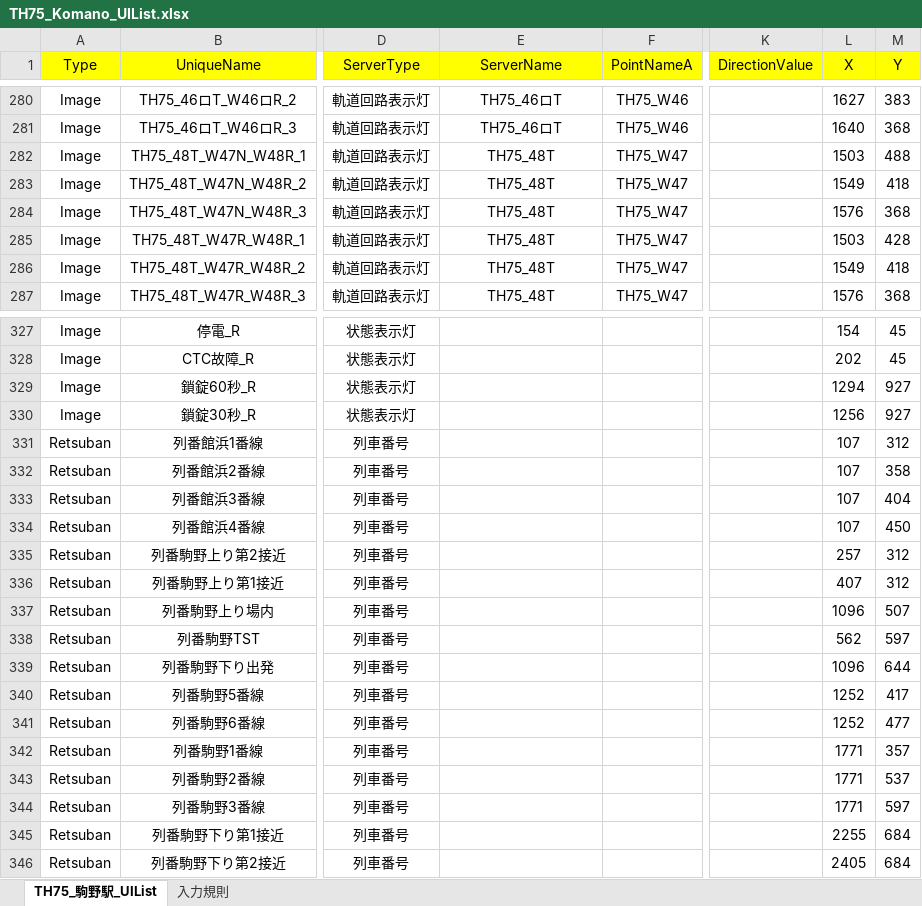
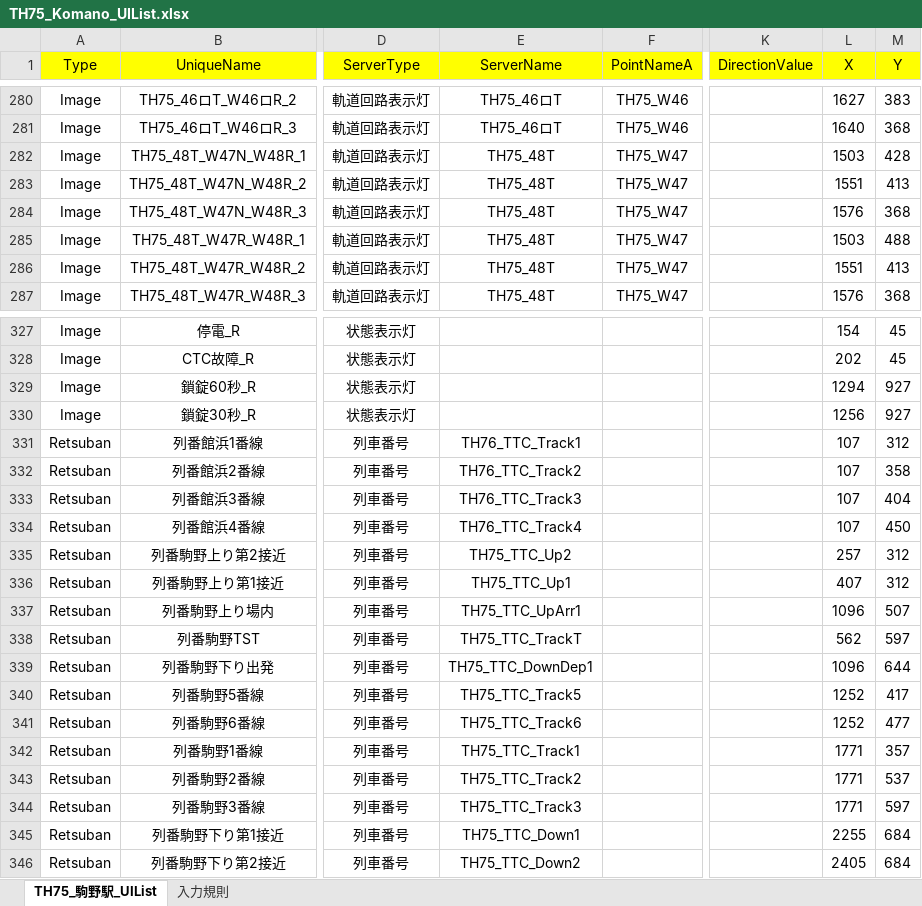
Before and after one commit to suine97/TatehamaInterlockingConsole, an Excel workbook: exe/TSV/Excel/TH75_Komano_UIList.xlsx, sheet TH75_駒野駅_UIList, drawn as a sheet; only a part is shown, gaps mark what is left out; values as stored, in another font and other column widths than the file's, no borders; the diff names each change by its address in the sheet, - before the commit and + after, or states it on an @@ line.

```diff
--- a/exe/TSV/Excel/TH75_Komano_UIList.xlsx (sheet TH75_駒野駅_UIList)
+++ b/exe/TSV/Excel/TH75_Komano_UIList.xlsx (sheet TH75_駒野駅_UIList)
-M282 (Y): 488
+M282 (Y): 428
-L283 (X): 1549
+L283 (X): 1551
-M283 (Y): 418
+M283 (Y): 413
-M285 (Y): 428
+M285 (Y): 488
-L286 (X): 1549
+L286 (X): 1551
-M286 (Y): 418
+M286 (Y): 413
-E331 (ServerName): (empty)
+E331 (ServerName): TH76_TTC_Track1
-E332 (ServerName): (empty)
+E332 (ServerName): TH76_TTC_Track2
-E333 (ServerName): (empty)
+E333 (ServerName): TH76_TTC_Track3
-E334 (ServerName): (empty)
+E334 (ServerName): TH76_TTC_Track4
-E335 (ServerName): (empty)
+E335 (ServerName): TH75_TTC_Up2
-E336 (ServerName): (empty)
+E336 (ServerName): TH75_TTC_Up1
-E337 (ServerName): (empty)
+E337 (ServerName): TH75_TTC_UpArr1
-E338 (ServerName): (empty)
+E338 (ServerName): TH75_TTC_TrackT
-E339 (ServerName): (empty)
+E339 (ServerName): TH75_TTC_DownDep1
-E340 (ServerName): (empty)
+E340 (ServerName): TH75_TTC_Track5
-E341 (ServerName): (empty)
+E341 (ServerName): TH75_TTC_Track6
-E342 (ServerName): (empty)
+E342 (ServerName): TH75_TTC_Track1
-E343 (ServerName): (empty)
+E343 (ServerName): TH75_TTC_Track2
-E344 (ServerName): (empty)
+E344 (ServerName): TH75_TTC_Track3
-E345 (ServerName): (empty)
+E345 (ServerName): TH75_TTC_Down1
-E346 (ServerName): (empty)
+E346 (ServerName): TH75_TTC_Down2
```
Also changed, not shown: exe/TSV/Excel/TH66S_Enohara-Inspection-Indicater_UIList.xlsx, 3 other files.
